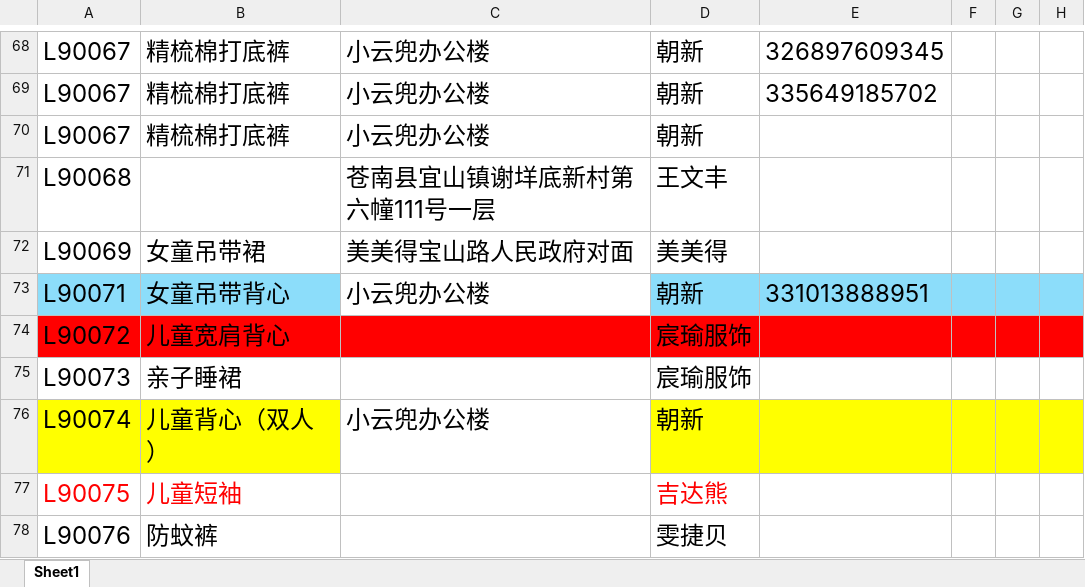
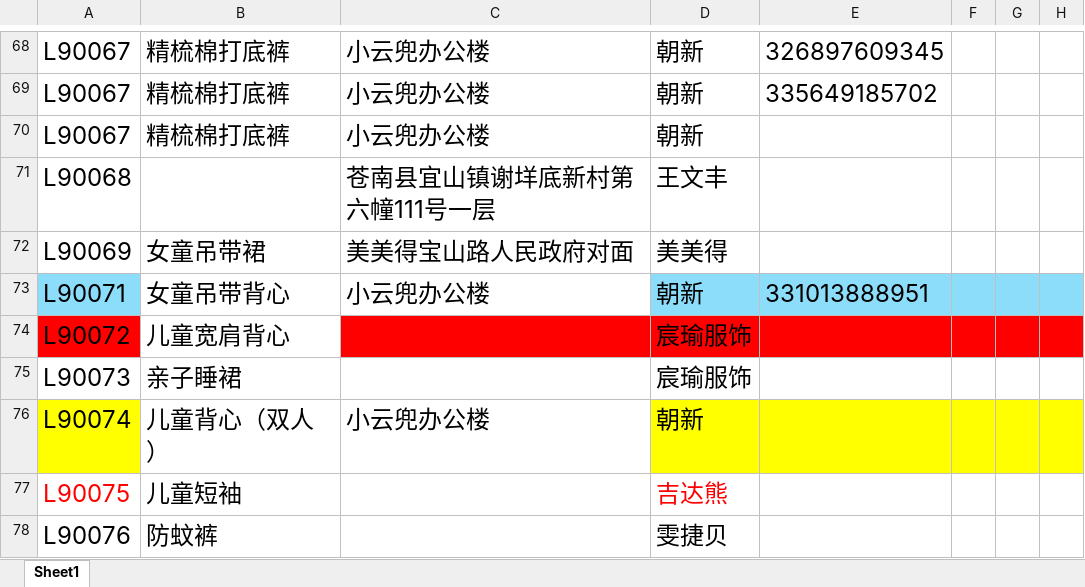
Before and after one commit to Ddd1101/ShopTools, an Excel workbook: price.xlsx, sheet Sheet1, drawn as a sheet; only a part is shown, gaps mark what is left out; values as stored, in another font and other column widths than the file's, no borders; the diff covers the shown part only; the diff names each change by its address in the sheet, - before the commit and + after, or states it on an @@ line.

```diff
--- a/price.xlsx (sheet Sheet1)
+++ b/price.xlsx (sheet Sheet1)
-B73 fill: #8CDDFA
+B73 fill: none
-B74 fill: #FF0000
+B74 fill: none
-B76 fill: #FFFF00
+B76 fill: none
-B77 text colour: #FF0000
+B77 text colour: black
```
Also changed, not shown: 29 added rows, 7 edited cells and cell formats elsewhere in this sheet, 2 other files.
